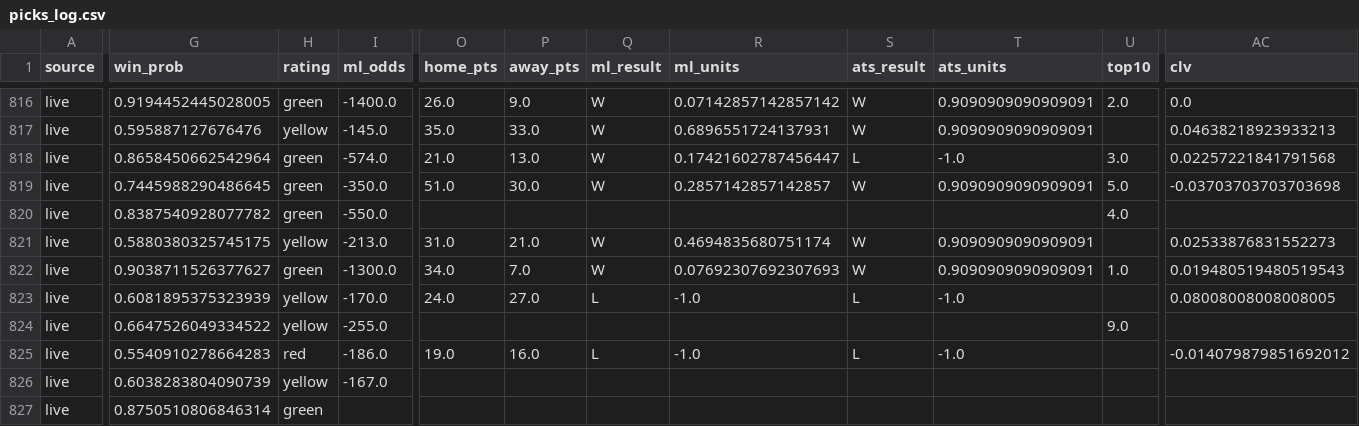
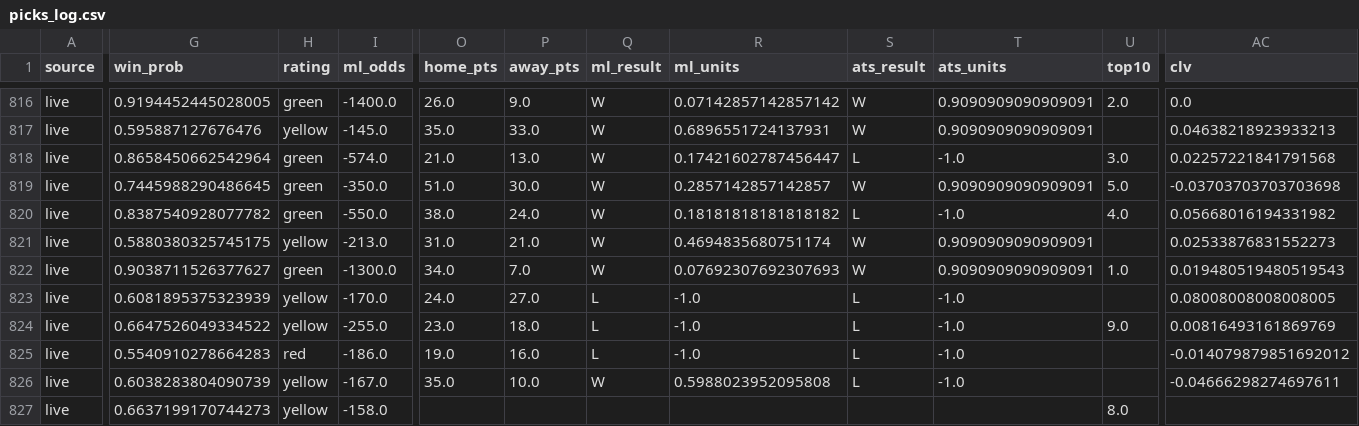
Before and after one commit to mak1017/skiiipicks, a CSV file: picks_log.csv, drawn as a sheet; only a part is shown, gaps mark what is left out; the diff covers the shown part only; the diff names each change by its address in the sheet, - before the commit and + after, or states it on an @@ line.

Commit message:
Update picks log and odds

```diff
--- a/picks_log.csv
+++ b/picks_log.csv
-O820 (home_pts): (empty)
+O820 (home_pts): 38.0
-P820 (away_pts): (empty)
+P820 (away_pts): 24.0
-Q820 (ml_result): (empty)
+Q820 (ml_result): W
-R820 (ml_units): (empty)
+R820 (ml_units): 0.18181818181818182
-S820 (ats_result): (empty)
+S820 (ats_result): L
-T820 (ats_units): (empty)
+T820 (ats_units): -1.0
-AC820 (clv): (empty)
+AC820 (clv): 0.05668016194331982
-O824 (home_pts): (empty)
+O824 (home_pts): 23.0
-P824 (away_pts): (empty)
+P824 (away_pts): 18.0
-Q824 (ml_result): (empty)
+Q824 (ml_result): L
-R824 (ml_units): (empty)
+R824 (ml_units): -1.0
-S824 (ats_result): (empty)
+S824 (ats_result): L
-T824 (ats_units): (empty)
+T824 (ats_units): -1.0
-AC824 (clv): (empty)
+AC824 (clv): 0.00816493161869769
-O826 (home_pts): (empty)
+O826 (home_pts): 35.0
-P826 (away_pts): (empty)
+P826 (away_pts): 10.0
-Q826 (ml_result): (empty)
+Q826 (ml_result): W
-R826 (ml_units): (empty)
+R826 (ml_units): 0.5988023952095808
-S826 (ats_result): (empty)
+S826 (ats_result): L
-T826 (ats_units): (empty)
+T826 (ats_units): -1.0
-AC826 (clv): (empty)
+AC826 (clv): -0.04666298274697611
-G827 (win_prob): 0.8750510806846314
+G827 (win_prob): 0.6637199170744273
-H827 (rating): green
+H827 (rating): yellow
-I827 (ml_odds): (empty)
+I827 (ml_odds): -158.0
-U827 (top10): (empty)
+U827 (top10): 8.0
```
Also changed, not shown: 166 edited cells elsewhere in this file, 1 other file.
